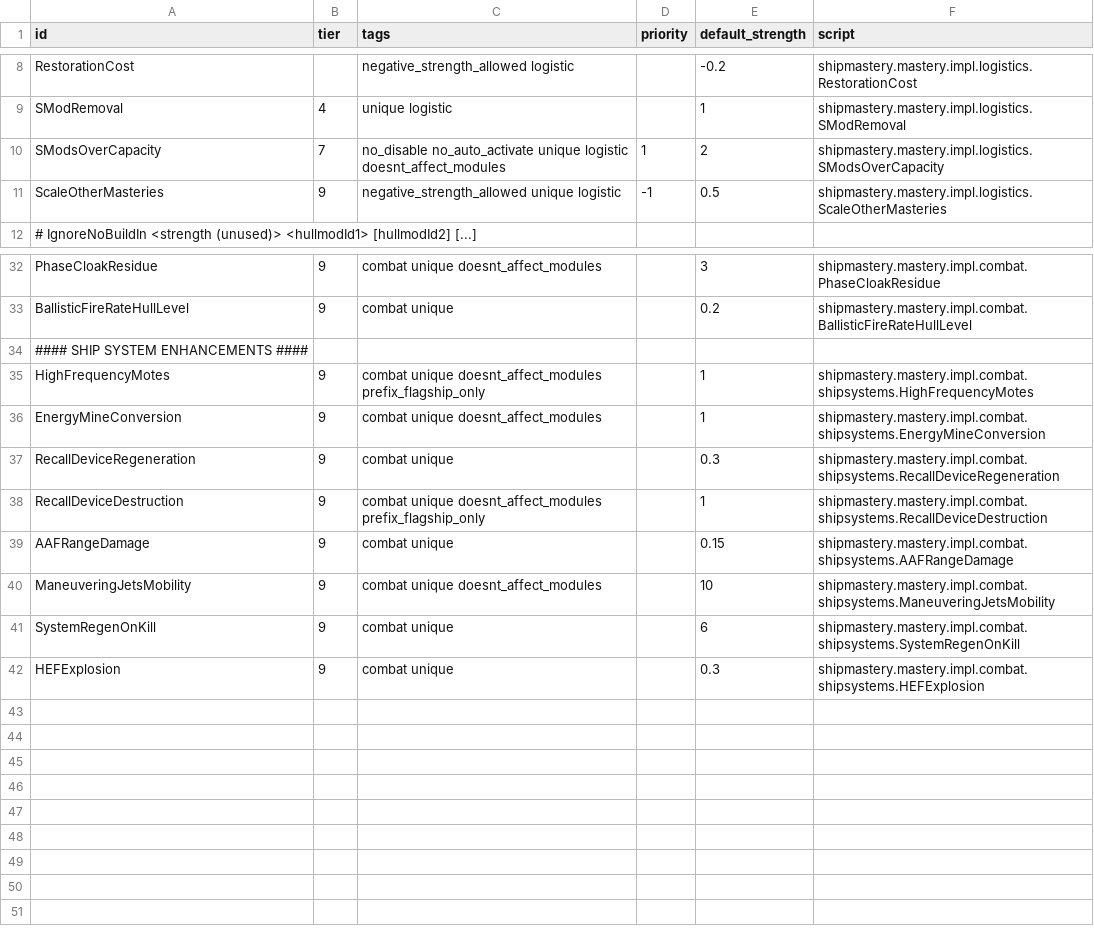
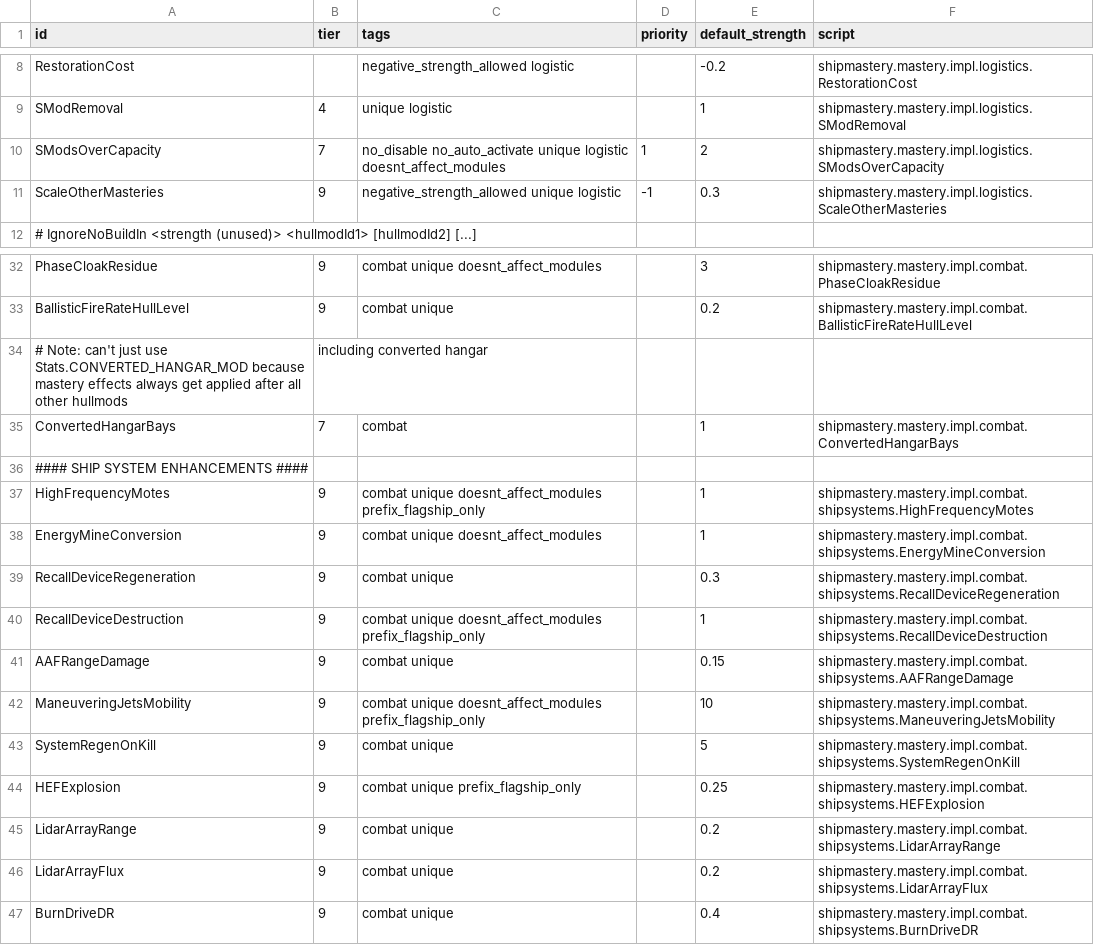
Before and after one commit to qcwxezda/Starsector-Ship-Mastery-System, a CSV file: data/shipmastery/mastery_list.csv, drawn as a sheet; only a part is shown, gaps mark what is left out.

```diff
--- a/data/shipmastery/mastery_list.csv
+++ b/data/shipmastery/mastery_list.csv
@@ -10,3 +10,3 @@ SModRemoval,4,unique logistic,,1,shipmastery.mastery.impl.logistics.SModRemoval
 SModsOverCapacity,7,no_disable no_auto_activate unique logistic doesnt_affect_modules,1,2,shipmastery.mastery.impl.logistics.SModsOverCapacity
-ScaleOtherMasteries,9,negative_strength_allowed unique logistic,-1,0.5,shipmastery.mastery.impl.logistics.ScaleOtherMasteries
+ScaleOtherMasteries,9,negative_strength_allowed unique logistic,-1,0.3,shipmastery.mastery.impl.logistics.ScaleOtherMasteries
 # IgnoreNoBuildIn <strength (unused)> <hullmodId1> [hullmodId2] [...]
@@ -33,2 +33,4 @@ PhaseCloakResidue,9,combat unique doesnt_affect_modules,,3,shipmastery.mastery.i
 BallisticFireRateHullLevel,9,combat unique,,0.2,shipmastery.mastery.impl.combat.BallisticFireRateHullLevel
+# Note: can't just use Stats.CONVERTED_HANGAR_MOD because mastery effects always get applied after all other hullmods, including converted hangar
+ConvertedHangarBays,7,combat,,1,shipmastery.mastery.impl.combat.ConvertedHangarBays
 #### SHIP SYSTEM ENHANCEMENTS ####
@@ -39,4 +41,7 @@ RecallDeviceDestruction,9,combat unique doesnt_affect_modules prefix_flagship_on
 AAFRangeDamage,9,combat unique,,0.15,shipmastery.mastery.impl.combat.shipsystems.AAFRangeDamage
-ManeuveringJetsMobility,9,combat unique doesnt_affect_modules,,10,shipmastery.mastery.impl.combat.shipsystems.ManeuveringJetsMobility
-SystemRegenOnKill,9,combat unique,,6,shipmastery.mastery.impl.combat.shipsystems.SystemRegenOnKill
-HEFExplosion,9,combat unique,,0.3,shipmastery.mastery.impl.combat.shipsystems.HEFExplosion
+ManeuveringJetsMobility,9,combat unique doesnt_affect_modules prefix_flagship_only,,10,shipmastery.mastery.impl.combat.shipsystems.ManeuveringJetsMobility
+SystemRegenOnKill,9,combat unique,,5,shipmastery.mastery.impl.combat.shipsystems.SystemRegenOnKill
+HEFExplosion,9,combat unique prefix_flagship_only,,0.25,shipmastery.mastery.impl.combat.shipsystems.HEFExplosion
+LidarArrayRange,9,combat unique,,0.2,shipmastery.mastery.impl.combat.shipsystems.LidarArrayRange
+LidarArrayFlux,9,combat unique,,0.2,shipmastery.mastery.impl.combat.shipsystems.LidarArrayFlux
+BurnDriveDR,9,combat unique,,0.4,shipmastery.mastery.impl.combat.shipsystems.BurnDriveDR
```
Also changed, not shown: data/shipmastery/stats_list.csv, 20 other files.
